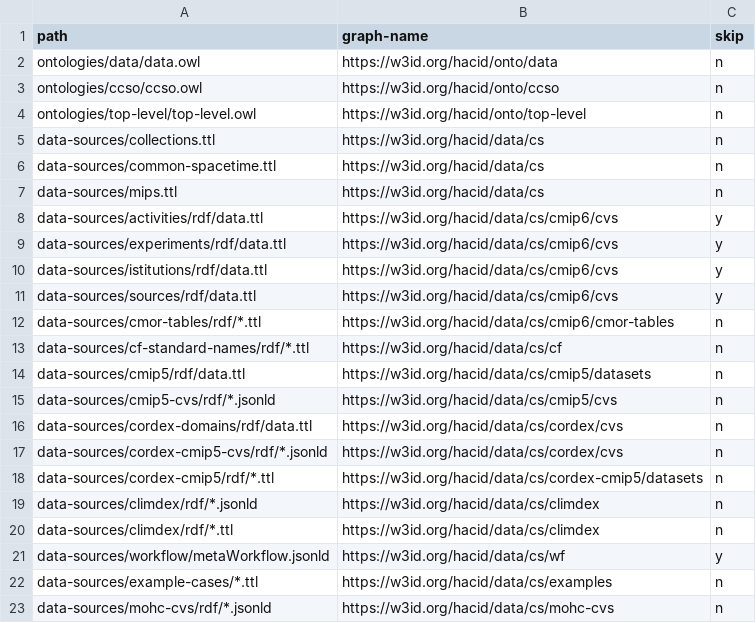
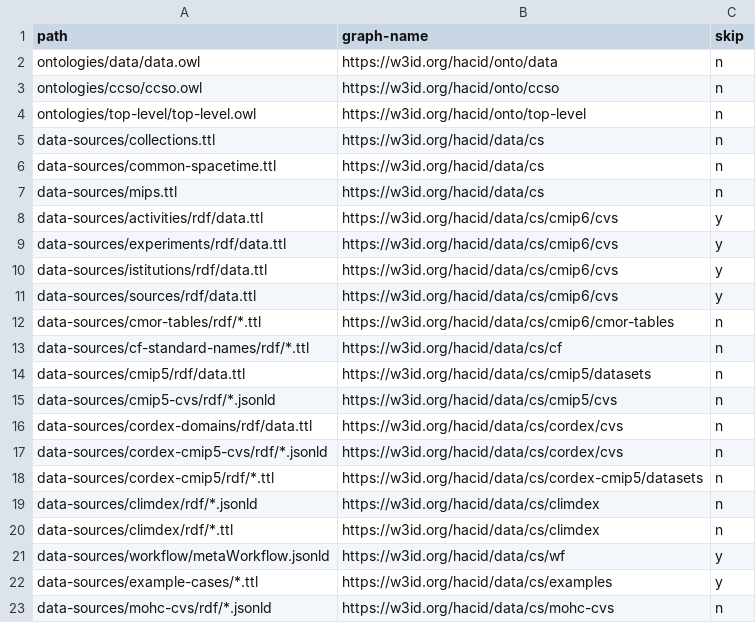
Before and after one commit to hacid-project/climate-services-kg, a CSV file: graph_names.csv, drawn as a sheet.

Commit message:
Do not publish outdated example

```diff
--- a/graph_names.csv
+++ b/graph_names.csv
@@ -21,3 +21,3 @@ data-sources/climdex/rdf/*.ttl,https://w3id.org/hacid/data/cs/climdex,n
 data-sources/workflow/metaWorkflow.jsonld,https://w3id.org/hacid/data/cs/wf,y
-data-sources/example-cases/*.ttl,https://w3id.org/hacid/data/cs/examples,n
+data-sources/example-cases/*.ttl,https://w3id.org/hacid/data/cs/examples,y
 data-sources/mohc-cvs/rdf/*.jsonld,https://w3id.org/hacid/data/cs/mohc-cvs,n
```
